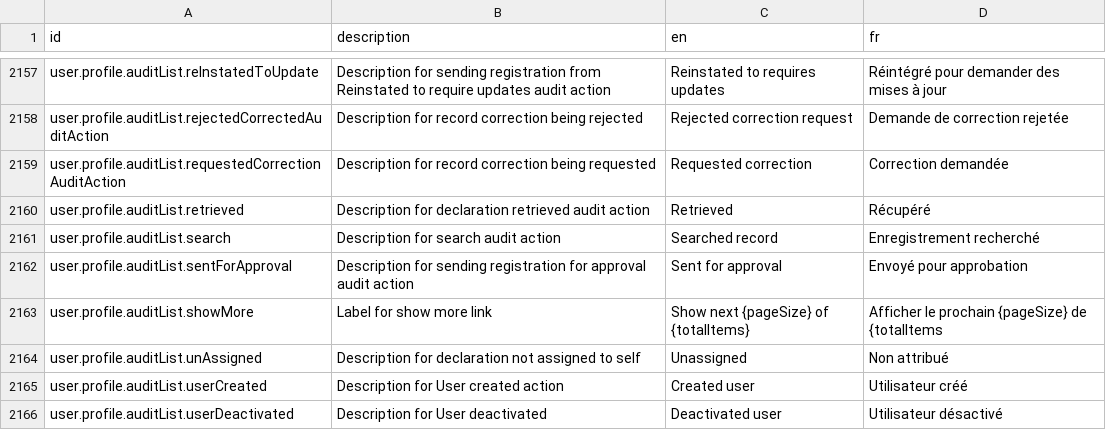
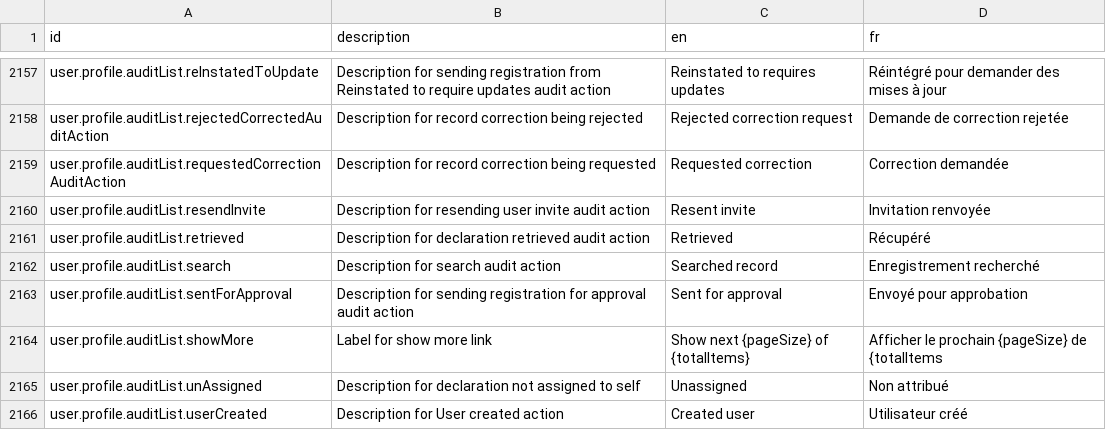
Before and after one commit to opencrvs/opencrvs-farajaland, a CSV file: src/translations/client.csv, drawn as a sheet; only a part is shown, gaps mark what is left out; the shorter side is filled out with more unchanged rows.

Commit message:
add resend invite notification support

```diff
--- a/src/translations/client.csv
+++ b/src/translations/client.csv
@@ -2161,2 +2161,3 @@ user.profile.auditList.rejectedCorrectedAuditAction,Description for record corre
 user.profile.auditList.requestedCorrectionAuditAction,Description for record correction being requested,Requested correction,Correction demandée
+user.profile.auditList.resendInvite,Description for resending user invite audit action,Resent invite,Invitation renvoyée
 user.profile.auditList.retrieved,Description for declaration retrieved audit action,Retrieved,Récupéré
```
Also changed, not shown: 7 other files.
